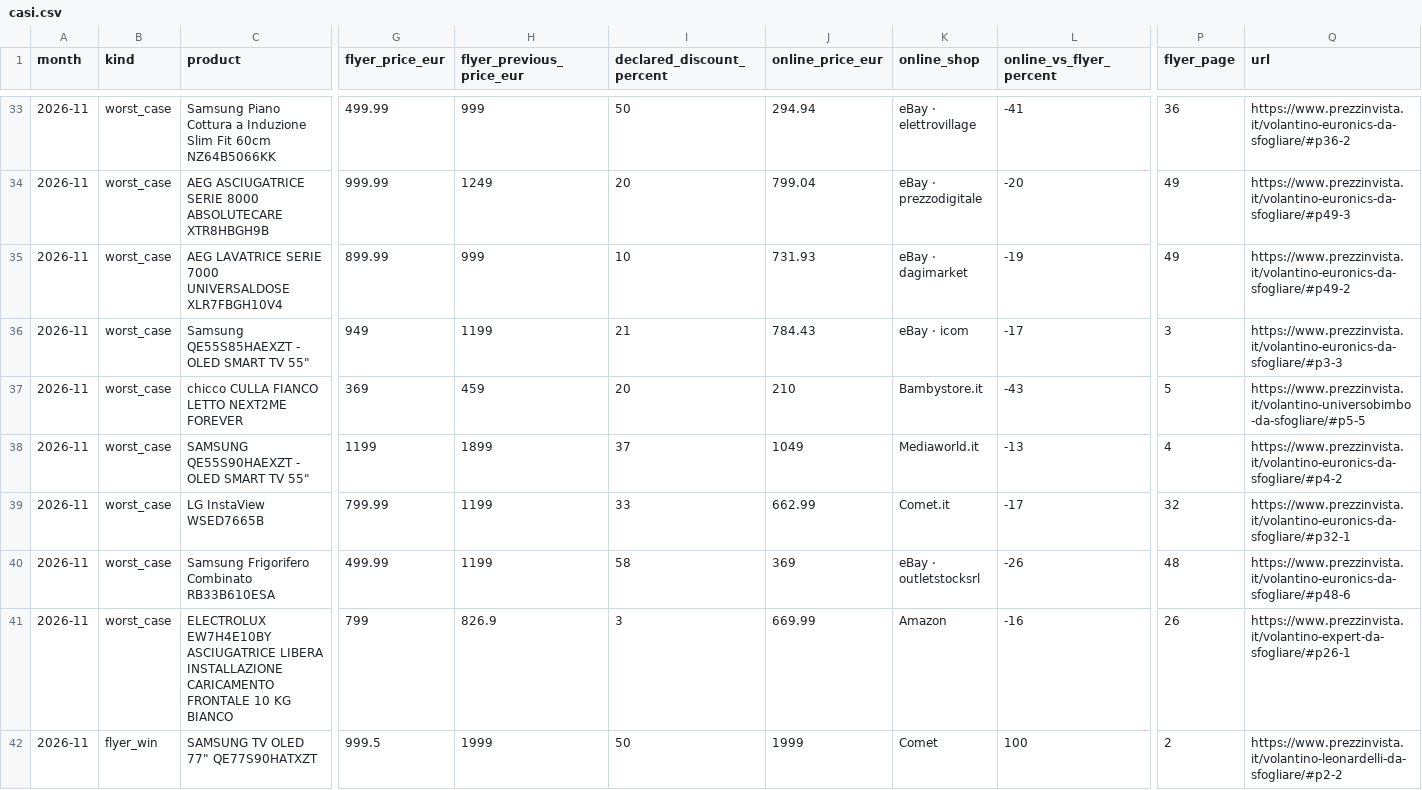
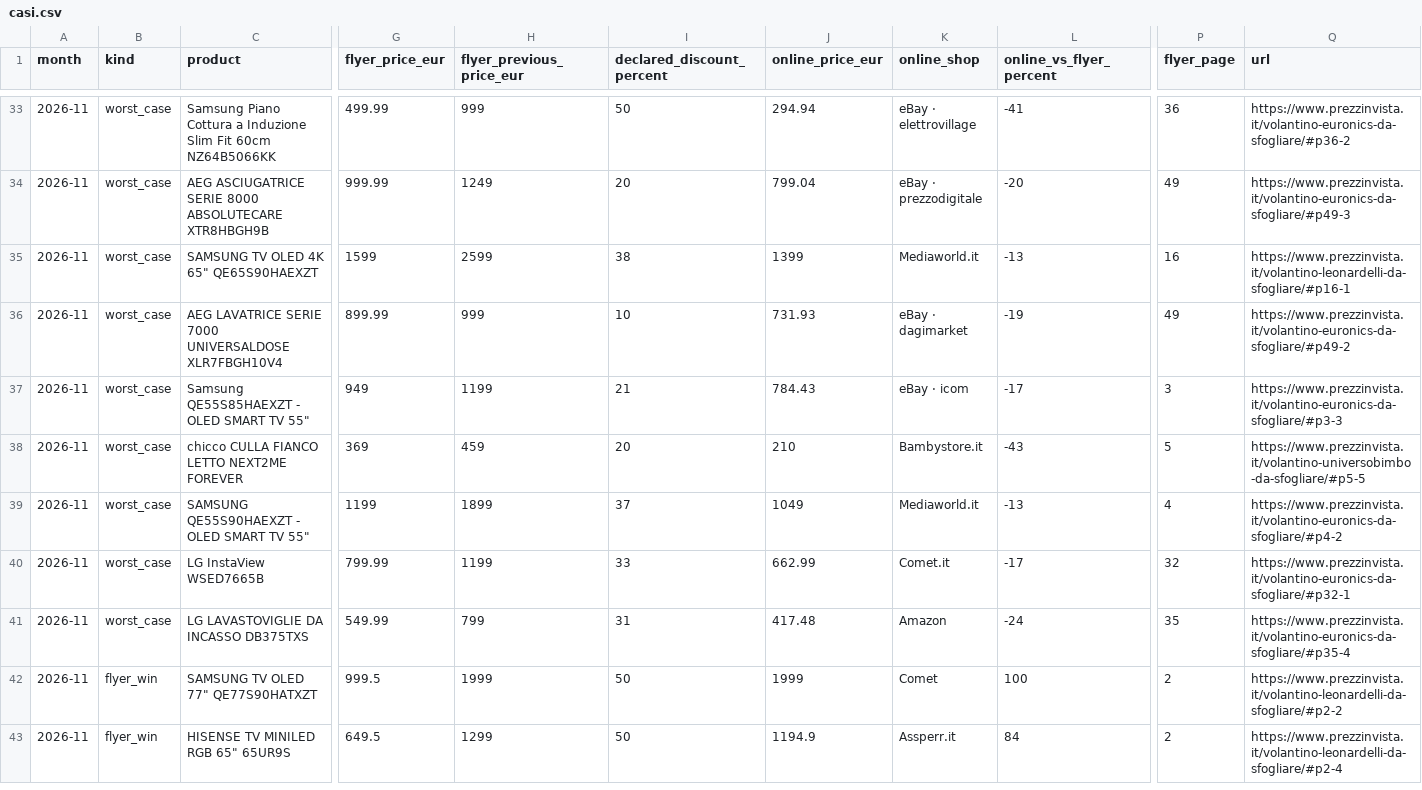
Before and after one commit to lgdesignee/osservatorio-falsi-sconti, a CSV file: data/casi.csv, drawn as a sheet; only a part is shown, gaps mark what is left out; the shorter side is filled out with more unchanged rows; removed rows and columns are numbered as before the commit, all else as after; rows hold the shown columns only; the diff names each change by its address in the sheet, - before the commit and + after, or states it on an @@ line.

```diff
--- a/data/casi.csv
+++ b/data/casi.csv
+row 35: 2026-11 | worst_case | SAMSUNG TV OLED 4K 65" QE65S90HAEXZT | 1599 | 2599 | 38 | 1399 | Mediaworld.it | -13 | 16 | https://www.prezzinvista.it/volantino-leonardelli-da-sfogliare/#p16-1
-C41 (product): Samsung Frigorifero Combinato RB33B610ESA
+C41 (product): LG LAVASTOVIGLIE DA INCASSO DB375TXS
-G41 (flyer_price_eur): 499.99
+G41 (flyer_price_eur): 549.99
-H41 (flyer_previous_price_eur): 1199
+H41 (flyer_previous_price_eur): 799
-I41 (declared_discount_percent): 58
+I41 (declared_discount_percent): 31
-J41 (online_price_eur): 369
+J41 (online_price_eur): 417.48
-K41 (online_shop): eBay · outletstocksrl
+K41 (online_shop): Amazon
-L41 (online_vs_flyer_percent): -26
+L41 (online_vs_flyer_percent): -24
-P41 (flyer_page): 48
+P41 (flyer_page): 35
-Q41 (url): https://www.prezzinvista.it/volantino-euronics-da-sfogliare/#p48-6
+Q41 (url): https://www.prezzinvista.it/volantino-euronics-da-sfogliare/#p35-4
-row 41: 2026-11 | worst_case | ELECTROLUX EW7H4E10BY ASCIUGATRICE LIBERA INSTALLAZIONE CARICAMENTO FRONTALE 10 KG BIANCO | 799 | 826.9 | 3 | 669.99 | Amazon | -16 | 26 | https://www.prezzinvista.it/volantino-expert-da-sfogliare/#p26-1
```
Also changed, not shown: data/black-friday-2026-prezzi.csv, data/catene.csv, 2 other files.
